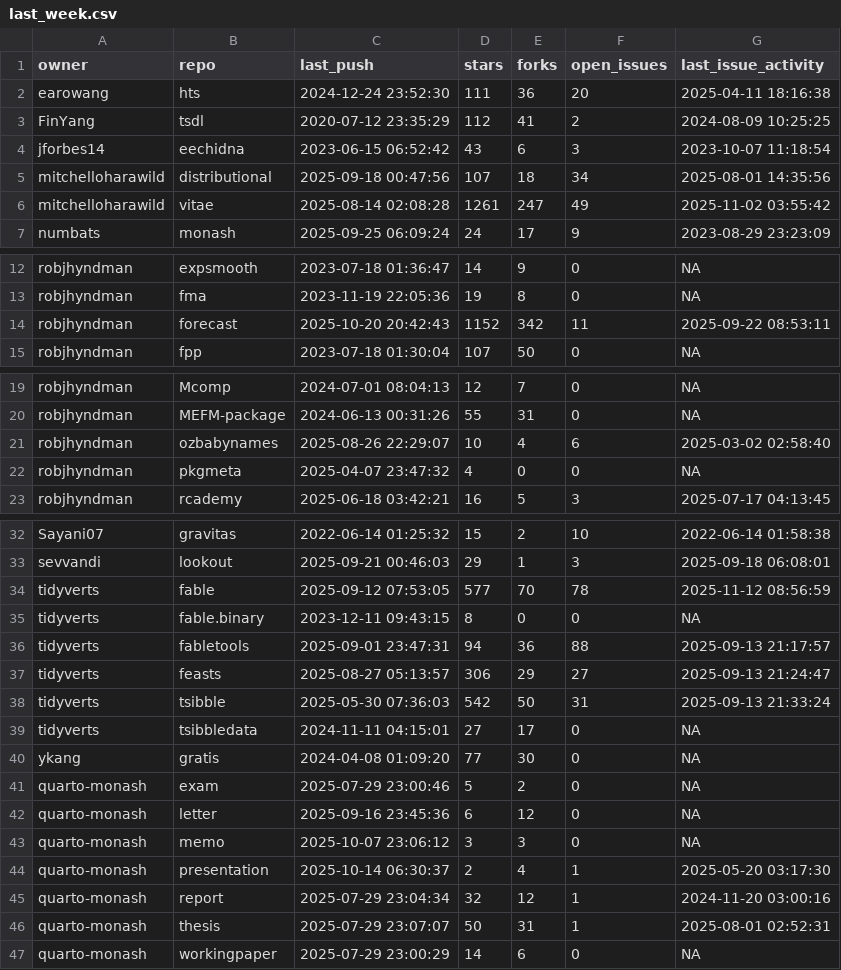
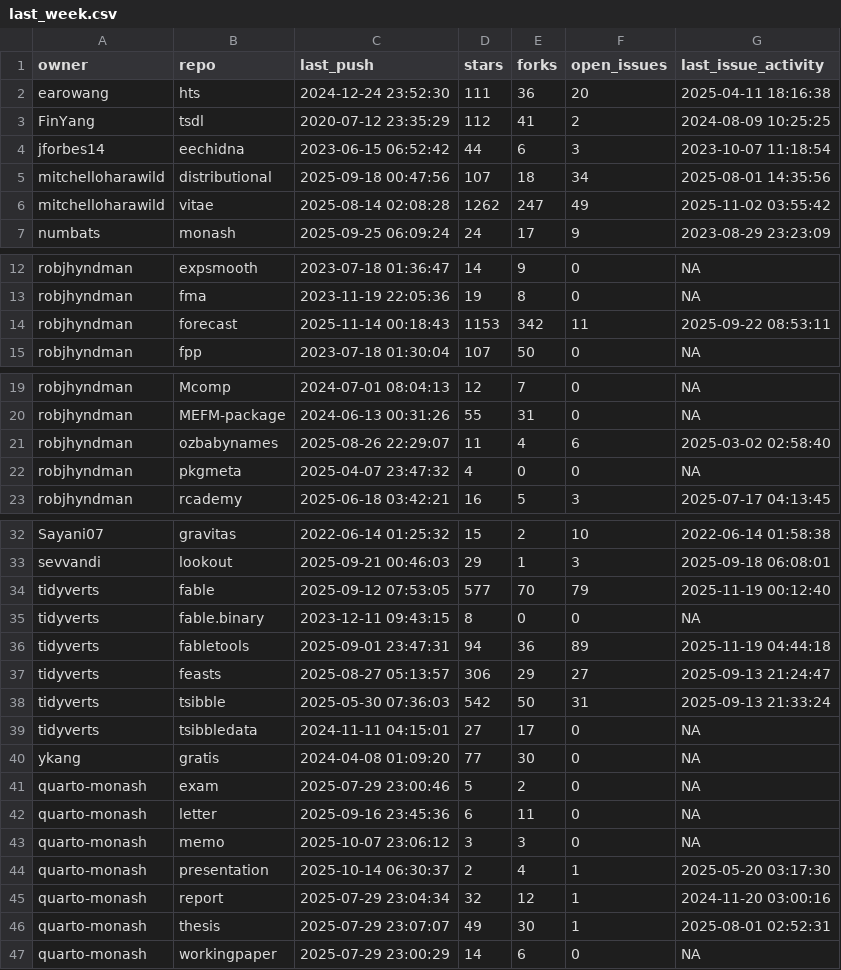
Before and after one commit to robjhyndman/gh-dashboard, a CSV file: last_week.csv, drawn as a sheet; only a part is shown, gaps mark what is left out.

```diff
--- a/last_week.csv
+++ b/last_week.csv
@@ -3,5 +3,5 @@
 "FinYang","tsdl","2020-07-12 23:35:29",112,41,2,"2024-08-09 10:25:25"
-"jforbes14","eechidna","2023-06-15 06:52:42",43,6,3,"2023-10-07 11:18:54"
+"jforbes14","eechidna","2023-06-15 06:52:42",44,6,3,"2023-10-07 11:18:54"
 "mitchelloharawild","distributional","2025-09-18 00:47:56",107,18,34,"2025-08-01 14:35:56"
-"mitchelloharawild","vitae","2025-08-14 02:08:28",1261,247,49,"2025-11-02 03:55:42"
+"mitchelloharawild","vitae","2025-08-14 02:08:28",1262,247,49,"2025-11-02 03:55:42"
 "numbats","monash","2025-09-25 06:09:24",24,17,9,"2023-08-29 23:23:09"
@@ -13,3 +13,3 @@
 "robjhyndman","fma","2023-11-19 22:05:36",19,8,0,NA
-"robjhyndman","forecast","2025-10-20 20:42:43",1152,342,11,"2025-09-22 08:53:11"
+"robjhyndman","forecast","2025-11-14 00:18:43",1153,342,11,"2025-09-22 08:53:11"
 "robjhyndman","fpp","2023-07-18 01:30:04",107,50,0,NA
@@ -20,3 +20,3 @@
 "robjhyndman","MEFM-package","2024-06-13 00:31:26",55,31,0,NA
-"robjhyndman","ozbabynames","2025-08-26 22:29:07",10,4,6,"2025-03-02 02:58:40"
+"robjhyndman","ozbabynames","2025-08-26 22:29:07",11,4,6,"2025-03-02 02:58:40"
 "robjhyndman","pkgmeta","2025-04-07 23:47:32",4,0,0,NA
@@ -33,5 +33,5 @@
 "sevvandi","lookout","2025-09-21 00:46:03",29,1,3,"2025-09-18 06:08:01"
-"tidyverts","fable","2025-09-12 07:53:05",577,70,78,"2025-11-12 08:56:59"
+"tidyverts","fable","2025-09-12 07:53:05",577,70,79,"2025-11-19 00:12:40"
 "tidyverts","fable.binary","2023-12-11 09:43:15",8,0,0,NA
-"tidyverts","fabletools","2025-09-01 23:47:31",94,36,88,"2025-09-13 21:17:57"
+"tidyverts","fabletools","2025-09-01 23:47:31",94,36,89,"2025-11-19 04:44:18"
 "tidyverts","feasts","2025-08-27 05:13:57",306,29,27,"2025-09-13 21:24:47"
@@ -41,3 +41,3 @@
 "quarto-monash","exam","2025-07-29 23:00:46",5,2,0,NA
-"quarto-monash","letter","2025-09-16 23:45:36",6,12,0,NA
+"quarto-monash","letter","2025-09-16 23:45:36",6,11,0,NA
 "quarto-monash","memo","2025-10-07 23:06:12",3,3,0,NA
@@ -45,3 +45,3 @@
 "quarto-monash","report","2025-07-29 23:04:34",32,12,1,"2024-11-20 03:00:16"
-"quarto-monash","thesis","2025-07-29 23:07:07",50,31,1,"2025-08-01 02:52:31"
+"quarto-monash","thesis","2025-07-29 23:07:07",49,30,1,"2025-08-01 02:52:31"
 "quarto-monash","workingpaper","2025-07-29 23:00:29",14,6,0,NA
```
Also changed, not shown: current_week.csv.
